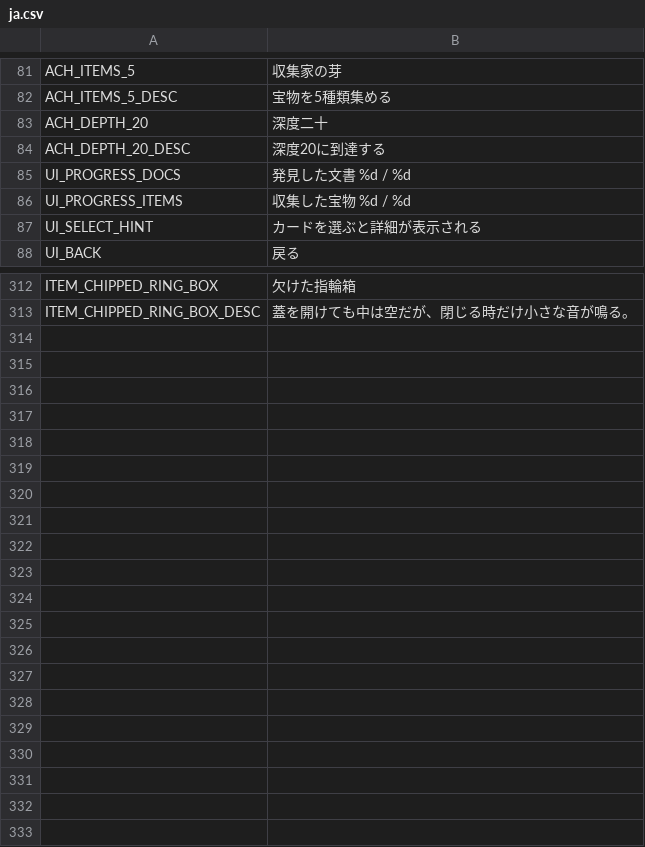
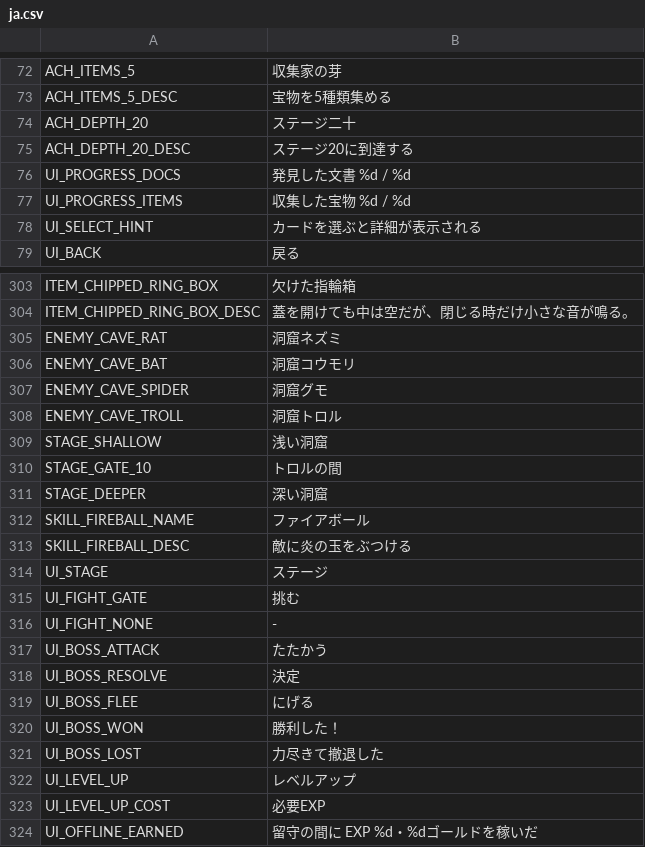
Before and after one commit to jinsei0604/UnderDesk, a CSV file: locale/ja.csv, drawn as a sheet; only a part is shown, gaps mark what is left out; the diff covers the shown part only.

```diff
--- a/locale/ja.csv
+++ b/locale/ja.csv
@@ -82,4 +73,4 @@ ACH_ITEMS_5,収集家の芽
 ACH_ITEMS_5_DESC,宝物を5種類集める
-ACH_DEPTH_20,深度二十
-ACH_DEPTH_20_DESC,深度20に到達する
+ACH_DEPTH_20,ステージ二十
+ACH_DEPTH_20_DESC,ステージ20に到達する
 UI_PROGRESS_DOCS,発見した文書 %d / %d
@@ -313 +304,21 @@ ITEM_CHIPPED_RING_BOX,欠けた指輪箱
 ITEM_CHIPPED_RING_BOX_DESC,蓋を開けても中は空だが、閉じる時だけ小さな音が鳴る。
+ENEMY_CAVE_RAT,洞窟ネズミ
+ENEMY_CAVE_BAT,洞窟コウモリ
+ENEMY_CAVE_SPIDER,洞窟グモ
+ENEMY_CAVE_TROLL,洞窟トロル
+STAGE_SHALLOW,浅い洞窟
+STAGE_GATE_10,トロルの間
+STAGE_DEEPER,深い洞窟
+SKILL_FIREBALL_NAME,ファイアボール
+SKILL_FIREBALL_DESC,敵に炎の玉をぶつける
+UI_STAGE,ステージ
+UI_FIGHT_GATE,挑む
+UI_FIGHT_NONE,-
+UI_BOSS_ATTACK,たたかう
+UI_BOSS_RESOLVE,決定
+UI_BOSS_FLEE,にげる
+UI_BOSS_WON,勝利した！
+UI_BOSS_LOST,力尽きて撤退した
+UI_LEVEL_UP,レベルアップ
+UI_LEVEL_UP_COST,必要EXP
+UI_OFFLINE_EARNED,留守の間に EXP %d・%dゴールドを稼いだ
```
Also changed, not shown: 9 removed rows and 12 edited cells elsewhere in this file, locale/en.csv, 54 other files.
